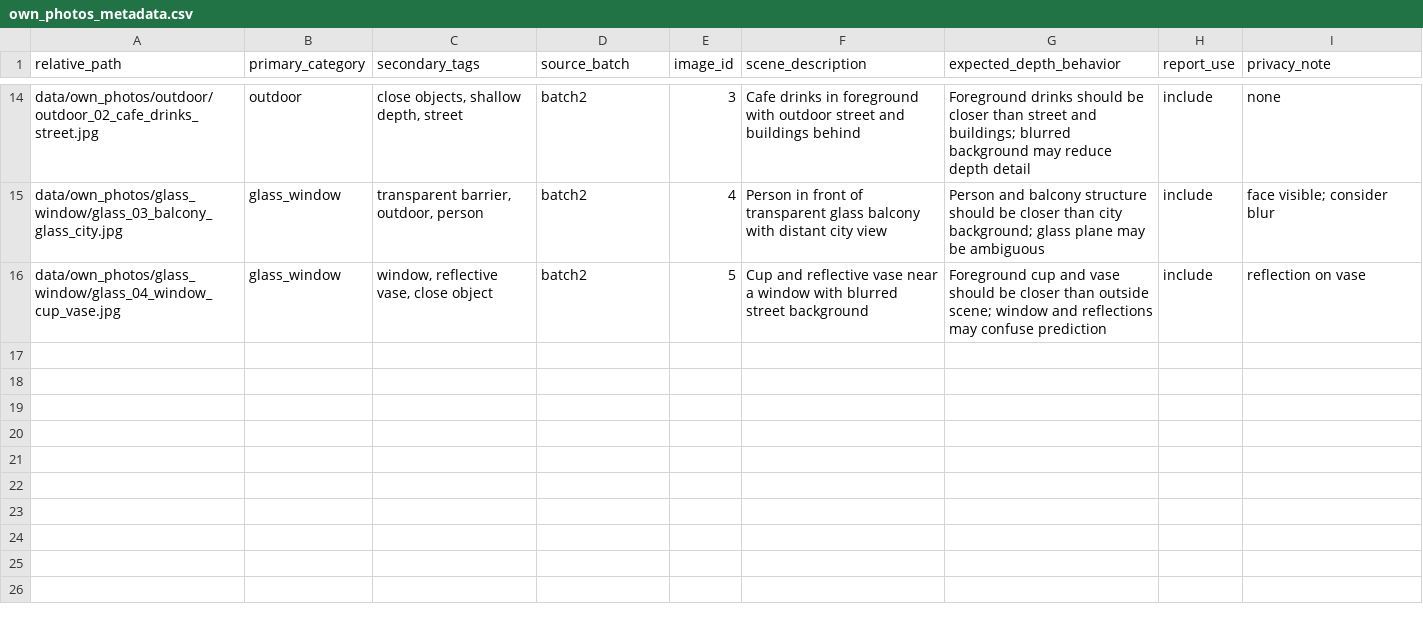
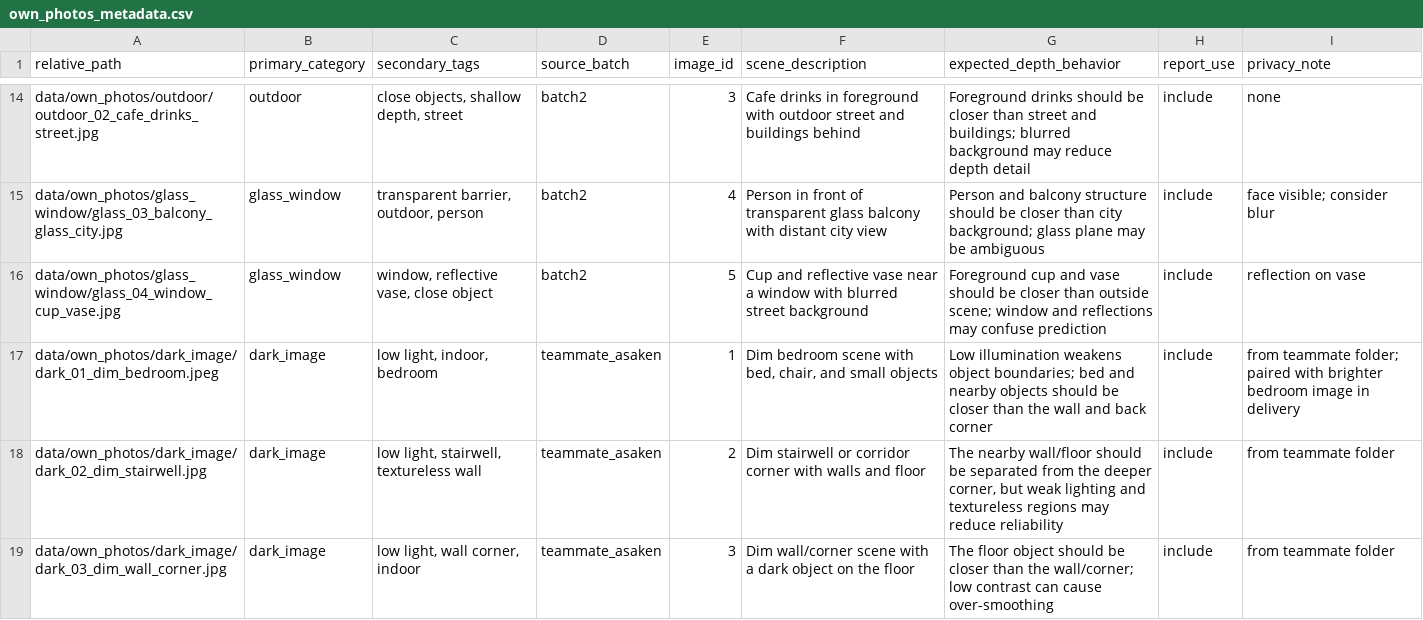
Before and after one commit to born2slayy/DeepAnythingV2Report, a CSV file: data/metadata/own_photos_metadata.csv, drawn as a sheet; only a part is shown, gaps mark what is left out; the diff names each change by its address in the sheet, - before the commit and + after, or states it on an @@ line.

Commit message:
Add dark image examples from teammate delivery

```diff
--- a/data/metadata/own_photos_metadata.csv
+++ b/data/metadata/own_photos_metadata.csv
+row 17: data/own_photos/dark_image/dark_01_dim_bedroom.jpeg | dark_image | low light, indoor, bedroom | teammate_asaken | 1 | Dim bedroom scene with bed, chair, and small objects | Low illumination weakens object boundaries; bed and nearby objects should be closer than the wall and back corner | include | from teammate folder; paired with brighter bedroom image in delivery
+row 18: data/own_photos/dark_image/dark_02_dim_stairwell.jpg | dark_image | low light, stairwell, textureless wall | teammate_asaken | 2 | Dim stairwell or corridor corner with walls and floor | The nearby wall/floor should be separated from the deeper corner, but weak lighting and textureless regions may reduce reliability | include | from teammate folder
+row 19: data/own_photos/dark_image/dark_03_dim_wall_corner.jpg | dark_image | low light, wall corner, indoor | teammate_asaken | 3 | Dim wall/corner scene with a dark object on the floor | The floor object should be closer than the wall/corner; low contrast can cause over-smoothing | include | from teammate folder
```
Also changed, not shown: data/metadata/manual_ordinal_pairs_template.csv, 6 other files.
